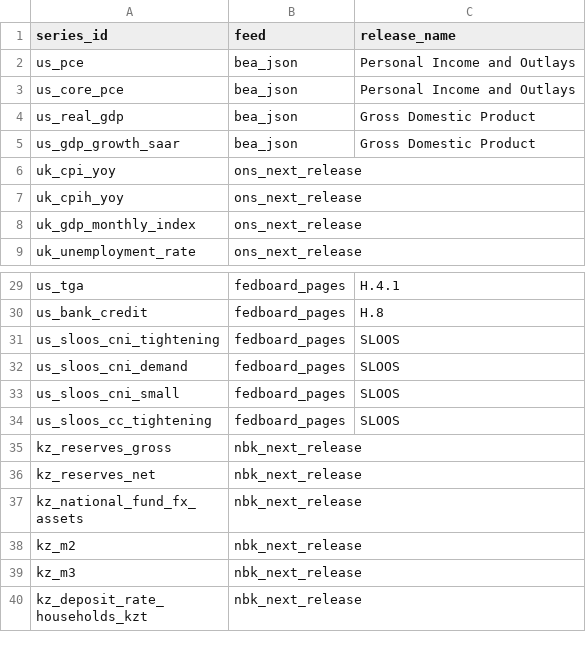
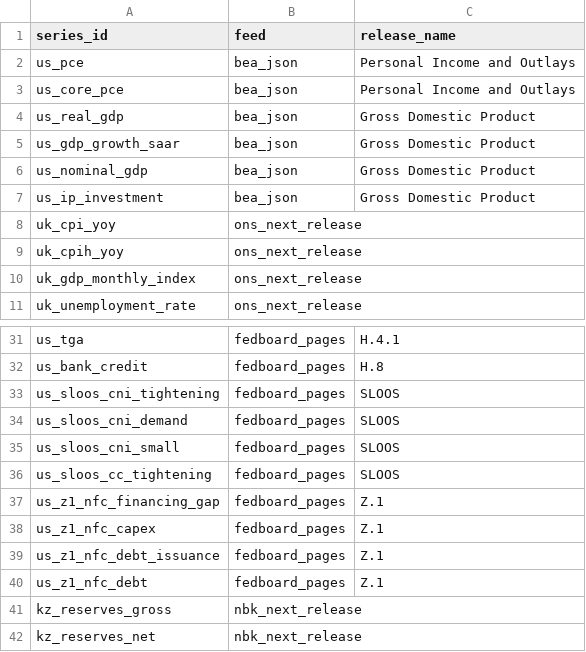
Before and after one commit to KrustyKronk/bedrok, a CSV file: bedrok/seeds/release_calendar.csv, drawn as a sheet; only a part is shown, gaps mark what is left out; the shorter side is filled out with more unchanged rows; the diff names each change by its address in the sheet, - before the commit and + after, or states it on an @@ line.

```diff
--- a/bedrok/seeds/release_calendar.csv
+++ b/bedrok/seeds/release_calendar.csv
+row 6: us_nominal_gdp | bea_json | Gross Domestic Product
+row 7: us_ip_investment | bea_json | Gross Domestic Product
+row 37: us_z1_nfc_financing_gap | fedboard_pages | Z.1
+row 38: us_z1_nfc_capex | fedboard_pages | Z.1
+row 39: us_z1_nfc_debt_issuance | fedboard_pages | Z.1
+row 40: us_z1_nfc_debt | fedboard_pages | Z.1
```
Also changed, not shown: bedrok/seeds/macro_catalog.csv, bedrok/seeds/release_rules.csv, 12 other files.
